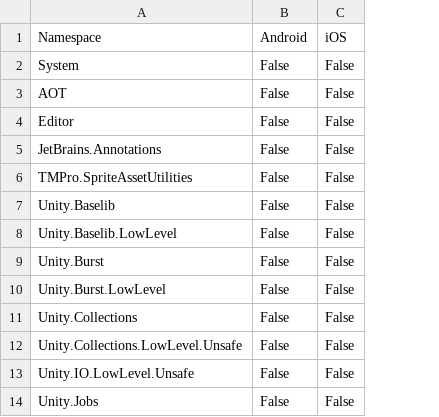
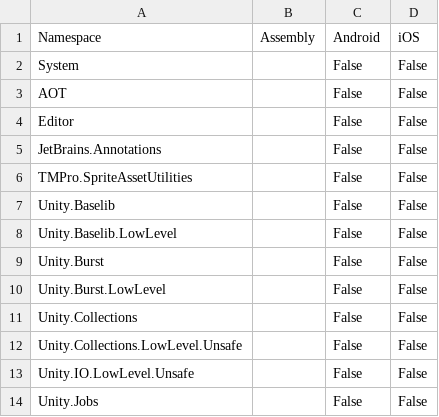
Before and after one commit to zhaoboqiang/tolua, a CSV file: Assets/Editor/included_namespace.csv, drawn as a sheet; only a part is shown; the diff names each change by its address in the sheet, - before the commit and + after, or states it on an @@ line.

Commit message:
Add assembly name to namespace csv.

```diff
--- a/Assets/Editor/included_namespace.csv
+++ b/Assets/Editor/included_namespace.csv
+column B (Assembly), empty
```
Also changed, not shown: 3 other files.
